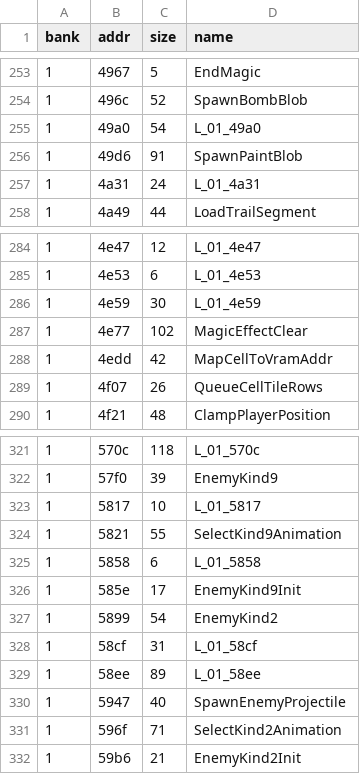
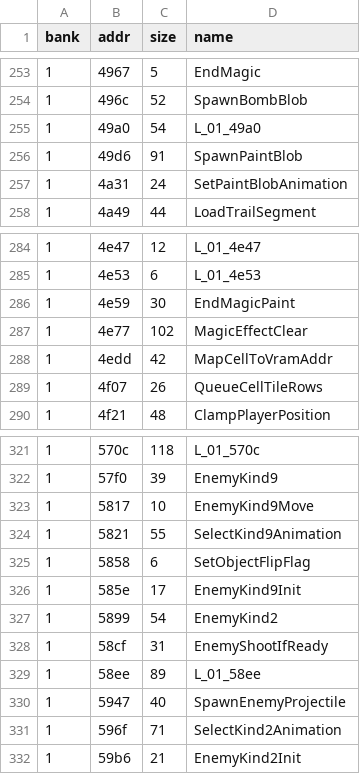
Before and after one commit to Tenome/Painter-Momopi-Decompilation, a TSV file: config/functions.tsv, drawn as a sheet; only a part is shown, gaps mark what is left out.

```diff
--- a/config/functions.tsv
+++ b/config/functions.tsv
@@ -256,3 +256,3 @@ bank	addr	size	name
 1	49d6	91	SpawnPaintBlob
-1	4a31	24	L_01_4a31
+1	4a31	24	SetPaintBlobAnimation
 1	4a49	44	LoadTrailSegment
@@ -285,3 +285,3 @@ bank	addr	size	name
 1	4e53	6	L_01_4e53
-1	4e59	30	L_01_4e59
+1	4e59	30	EndMagicPaint
 1	4e77	102	MagicEffectClear
@@ -322,8 +322,8 @@ bank	addr	size	name
 1	57f0	39	EnemyKind9
-1	5817	10	L_01_5817
+1	5817	10	EnemyKind9Move
 1	5821	55	SelectKind9Animation
-1	5858	6	L_01_5858
+1	5858	6	SetObjectFlipFlag
 1	585e	17	EnemyKind9Init
 1	5899	54	EnemyKind2
-1	58cf	31	L_01_58cf
+1	58cf	31	EnemyShootIfReady
 1	58ee	89	L_01_58ee
```
Also changed, not shown: labels.csv, 1 other file.
